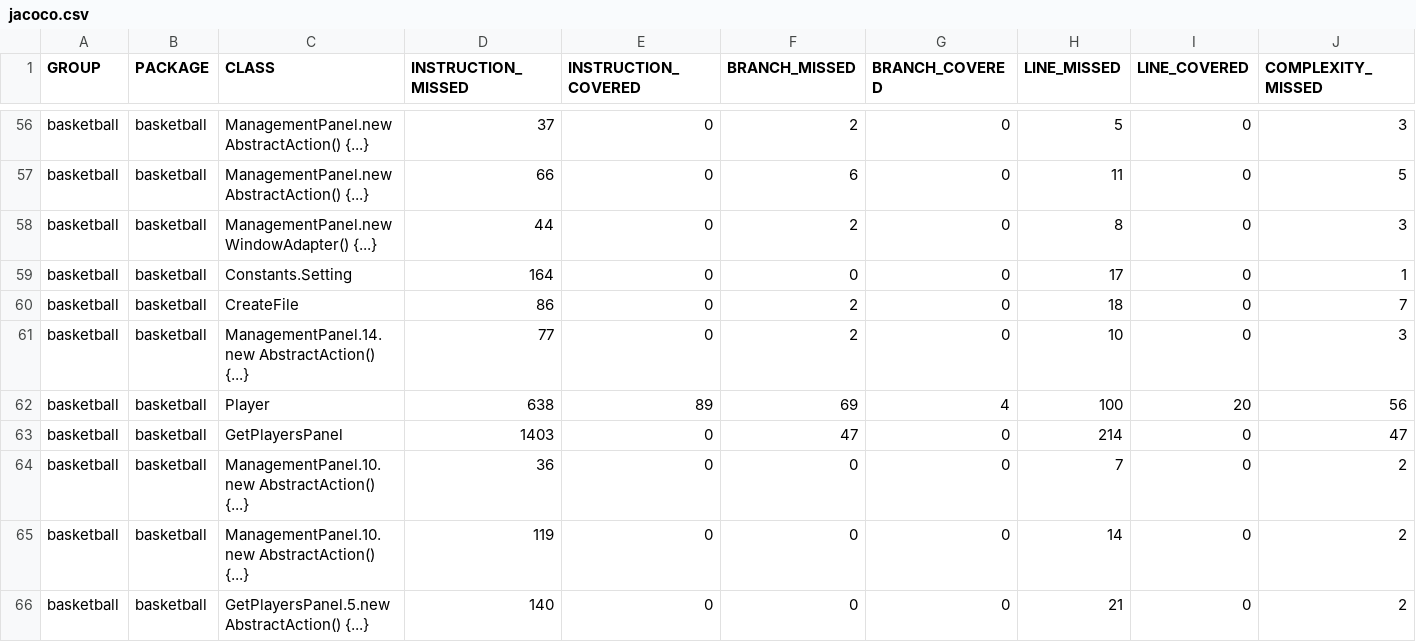
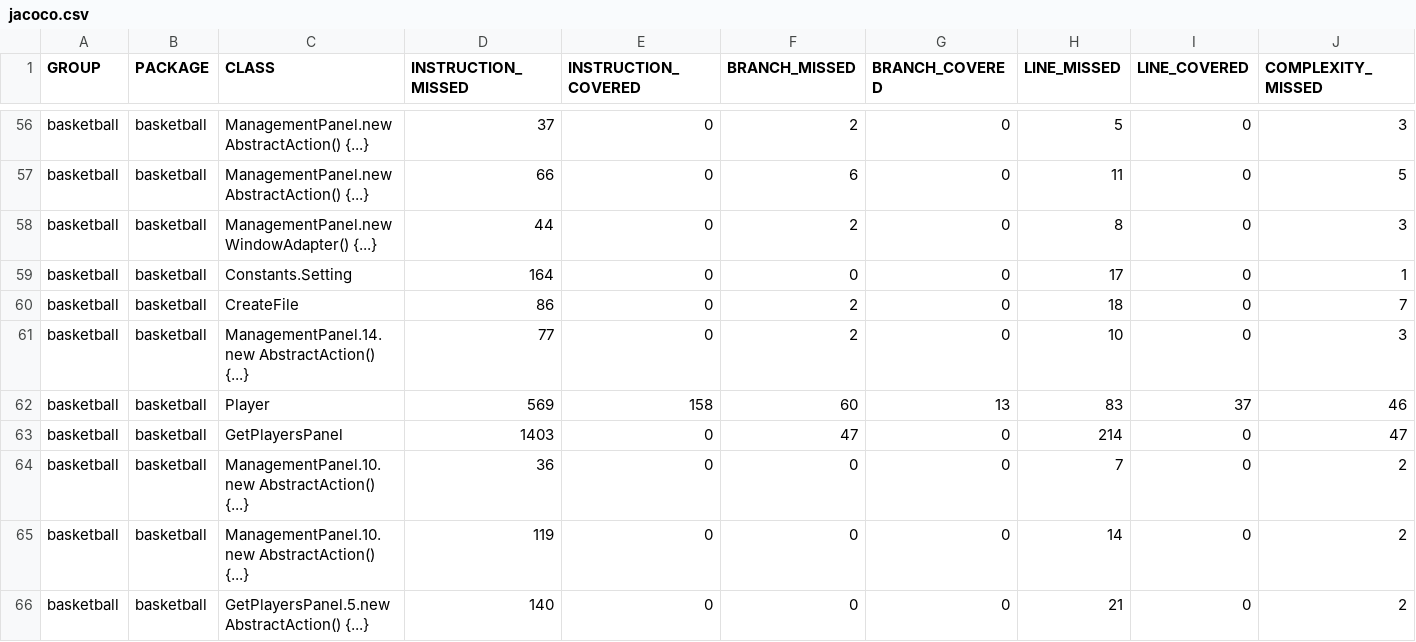
Before and after one commit to csun-comp587-s20/Basketball-Statistics-Tracking, a CSV file: target/site/jacoco/jacoco.csv, drawn as a sheet; only a part is shown, gaps mark what is left out; removed rows and columns are numbered as before the commit, all else as after; rows hold the shown columns only; the diff names each change by its address in the sheet, - before the commit and + after, or states it on an @@ line.

```diff
--- a/target/site/jacoco/jacoco.csv
+++ b/target/site/jacoco/jacoco.csv
-row 62: basketball | basketball | Player | 638 | 89 | 69 | 4 | 100 | 20 | 56
+row 62: basketball | basketball | Player | 569 | 158 | 60 | 13 | 83 | 37 | 46
```
Also changed, not shown: 30 other files.
